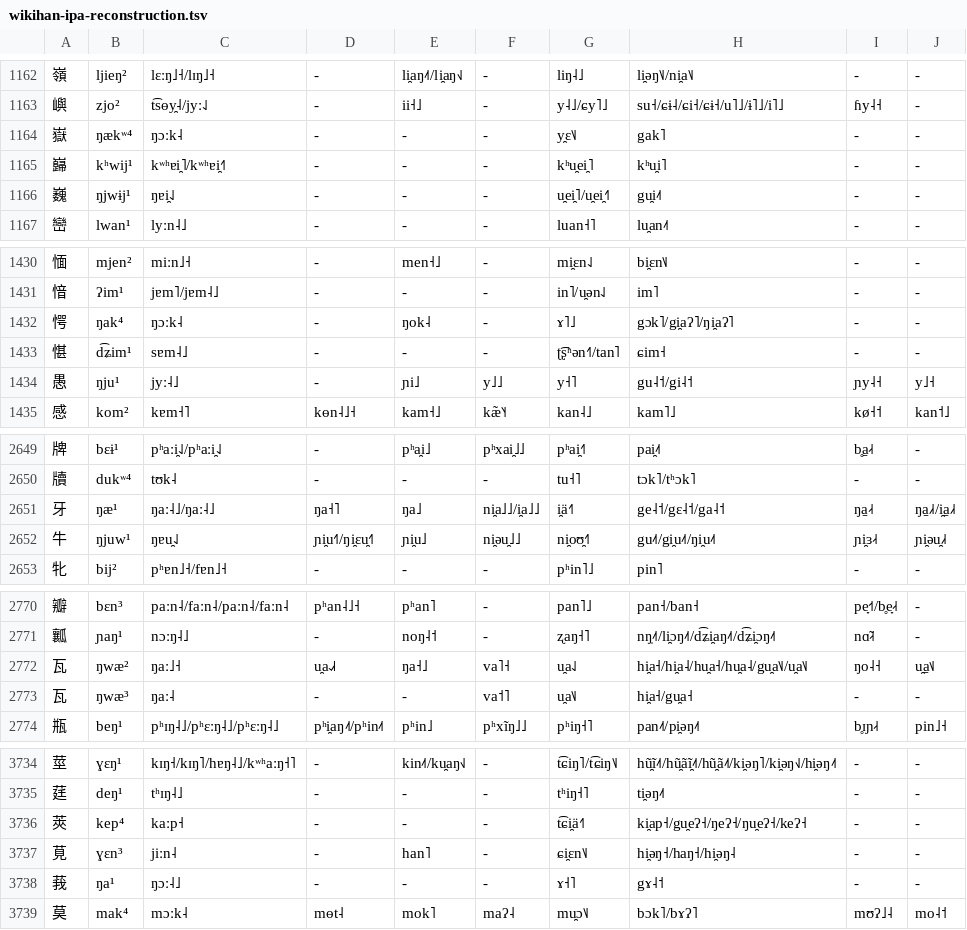
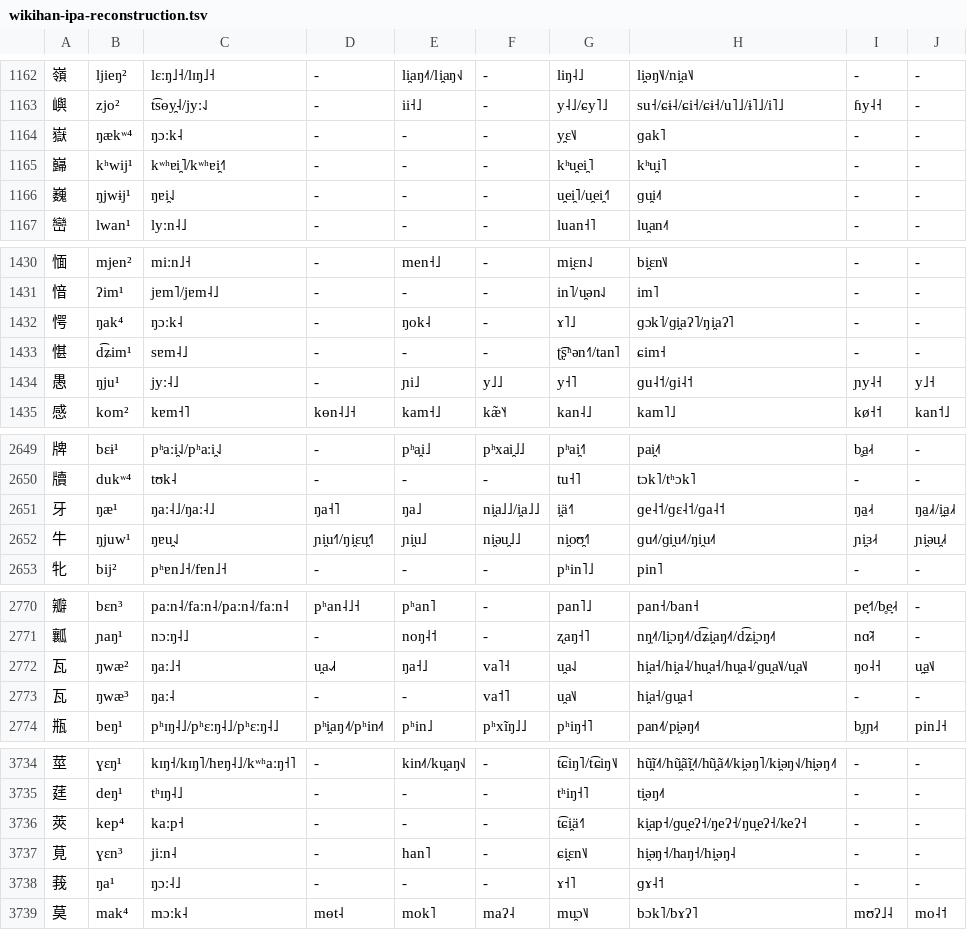
Before and after one commit to cmu-llab/wikihan, a TSV file: wikihan-ipa-reconstruction.tsv, drawn as a sheet; only a part is shown, gaps mark what is left out; the diff covers the shown part only; the diff names each change by its address in the sheet, - before the commit and + after, or states it on an @@ line.

```diff
--- a/wikihan-ipa-reconstruction.tsv
+++ b/wikihan-ipa-reconstruction.tsv
-H1164: gak˥
+H1164: ɡak˥
-H1166: gu̯i˨˦
+H1166: ɡu̯i˨˦
-H1432: gɔk˥/gi̯aʔ˥/ŋi̯aʔ˥
+H1432: ɡɔk˥/ɡi̯aʔ˥/ŋi̯aʔ˥
-H1434: gu˨˦/gi˨˦
+H1434: ɡu˨˦/ɡi˨˦
-H2651: ge˨˦/gɛ˨˦/ga˨˦
+H2651: ɡe˨˦/ɡɛ˨˦/ɡa˨˦
-H2652: gu˨˦/gi̯u˨˦/ŋi̯u˨˦
+H2652: ɡu˨˦/ɡi̯u˨˦/ŋi̯u˨˦
-H2772: hi̯a˧/hi̯a˨/hu̯a˧/hu̯a˨/gu̯a˥˩/u̯a˥˩
+H2772: hi̯a˧/hi̯a˨/hu̯a˧/hu̯a˨/ɡu̯a˥˩/u̯a˥˩
-H2773: hi̯a˧/gu̯a˧
+H2773: hi̯a˧/ɡu̯a˧
-H3736: ki̯ap˧/gu̯eʔ˧/ŋeʔ˧/ŋu̯eʔ˧/keʔ˧
+H3736: ki̯ap˧/ɡu̯eʔ˧/ŋeʔ˧/ŋu̯eʔ˧/keʔ˧
-H3738: gɤ˨˦
+H3738: ɡɤ˨˦
```
Also changed, not shown: 170 edited cells elsewhere in this file, 1 other file.
